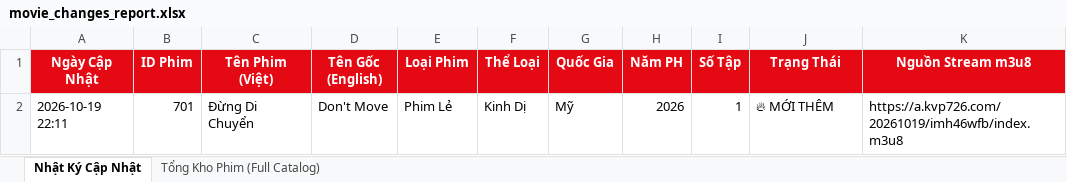
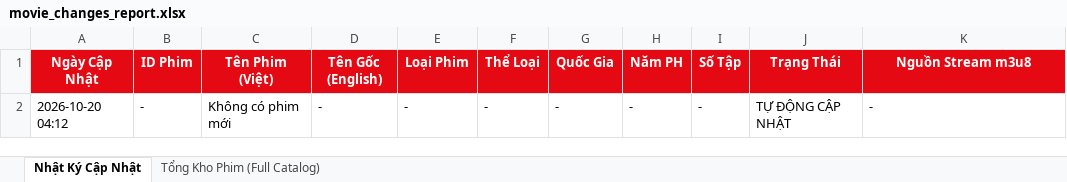
Before and after one commit to exorcisthb/Phim, an Excel workbook: movie_changes_report.xlsx, sheet Nhật Ký Cập Nhật, drawn as a sheet; values as stored, in another font and other column widths than the file's, no borders; removed rows and columns are numbered as before the commit, all else as after; the diff names each change by its address in the sheet, - before the commit and + after, or states it on an @@ line.

```diff
--- a/movie_changes_report.xlsx (sheet Nhật Ký Cập Nhật)
+++ b/movie_changes_report.xlsx (sheet Nhật Ký Cập Nhật)
-row 2: 2026-10-19 22:11 | 701 | Đừng Di Chuyển | Don't Move | Phim Lẻ | Kinh Dị | Mỹ | 2026 | 1 | 🔥 MỚI THÊM | https://a.kvp726.com/20261019/imh46wfb/index.m3u8
+row 2: 2026-10-20 04:12 | - | Không có phim mới | - | - | - | - | - | - | TỰ ĐỘNG CẬP NHẬT | -
```
Also changed, not shown: 1 other file.
